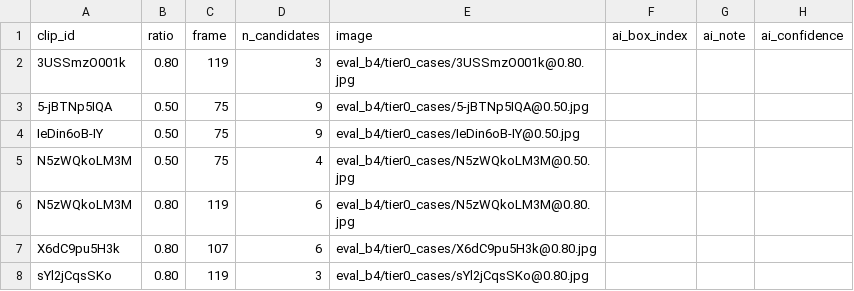
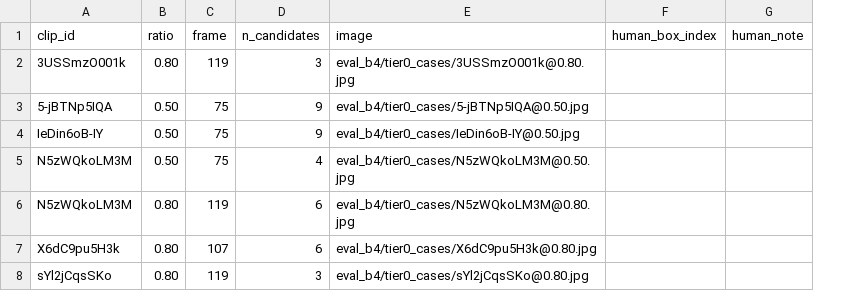
Before and after one commit to pmhllll12/super-sub.cloud, a CSV file: agent/eval/phaseA/eval_b4/tier0_review_input.csv, drawn as a sheet; removed rows and columns are numbered as before the commit, all else as after; the diff names each change by its address in the sheet, - before the commit and + after, or states it on an @@ line.

```diff
--- a/agent/eval/phaseA/eval_b4/tier0_review_input.csv
+++ b/agent/eval/phaseA/eval_b4/tier0_review_input.csv
-column F (ai_box_index), empty
-column G (ai_note), empty
-column H (ai_confidence), empty
+column F (human_box_index), empty
+column G (human_note), empty
```
Also changed, not shown: 14 other files.
